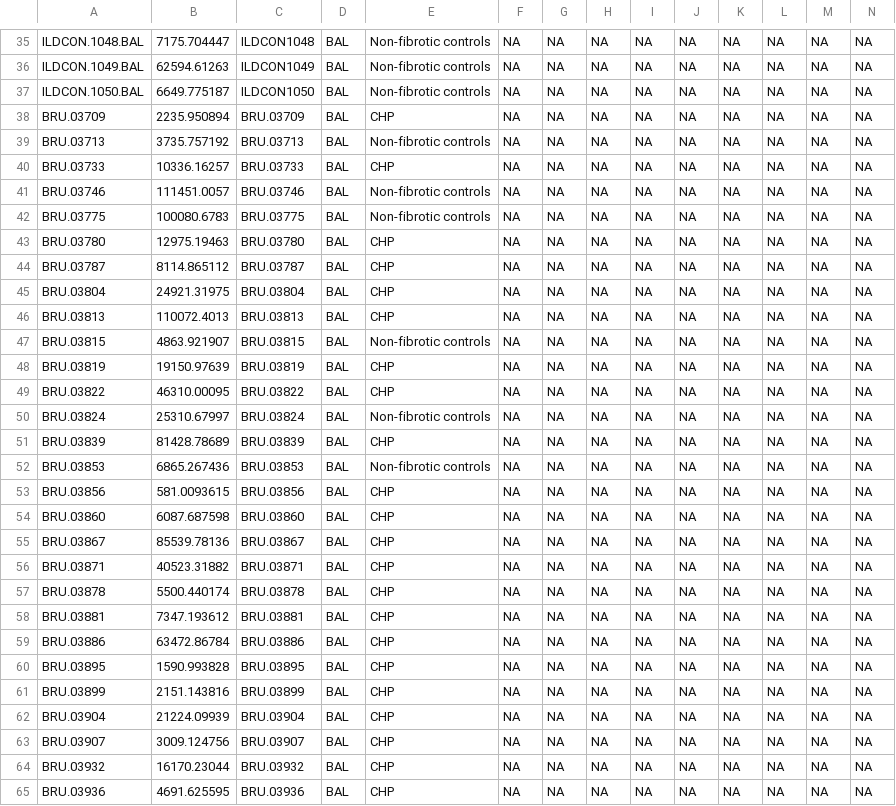
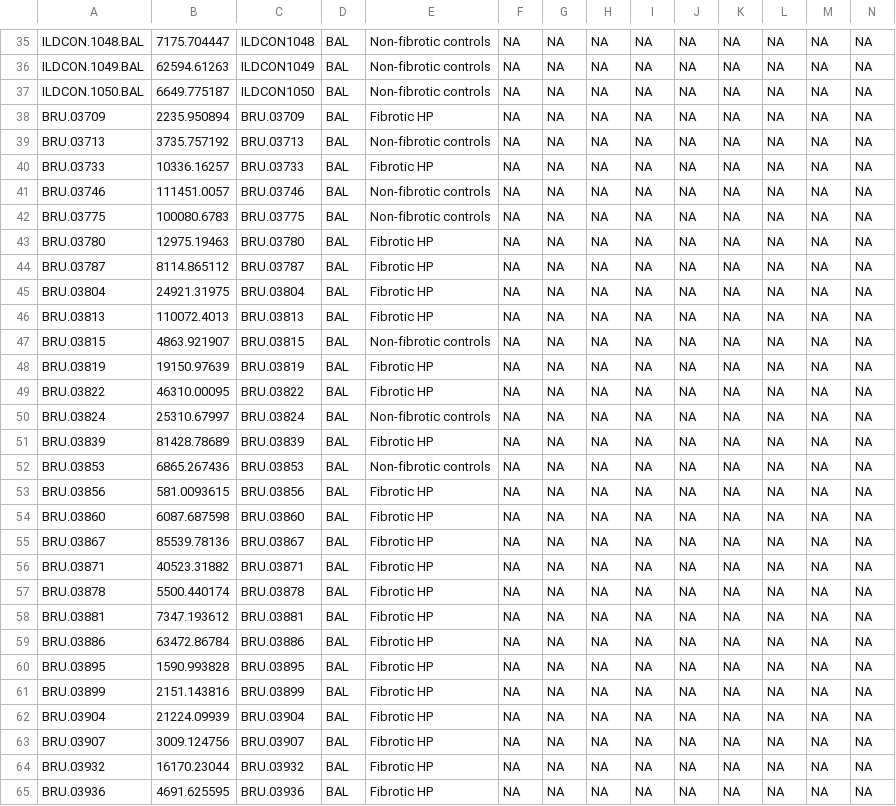
Before and after one commit to molyneaux-lab/POSTCODE, a CSV file: metadata.csv, drawn as a sheet; only a part is shown, gaps mark what is left out; the diff covers the shown part only.

```diff
--- a/metadata.csv
+++ b/metadata.csv
@@ -37,29 +37,29 @@ ILDCON.1049.BAL,62594.61263,ILDCON1049,BAL,Non-fibrotic controls,NA,NA,NA,NA,NA,
 ILDCON.1050.BAL,6649.775187,ILDCON1050,BAL,Non-fibrotic controls,NA,NA,NA,NA,NA,NA,NA,NA,NA
-BRU.03709,2235.950894,BRU.03709,BAL,CHP,NA,NA,NA,NA,NA,NA,NA,NA,NA
+BRU.03709,2235.950894,BRU.03709,BAL,Fibrotic HP,NA,NA,NA,NA,NA,NA,NA,NA,NA
 BRU.03713,3735.757192,BRU.03713,BAL,Non-fibrotic controls,NA,NA,NA,NA,NA,NA,NA,NA,NA
-BRU.03733,10336.16257,BRU.03733,BAL,CHP,NA,NA,NA,NA,NA,NA,NA,NA,NA
+BRU.03733,10336.16257,BRU.03733,BAL,Fibrotic HP,NA,NA,NA,NA,NA,NA,NA,NA,NA
 BRU.03746,111451.0057,BRU.03746,BAL,Non-fibrotic controls,NA,NA,NA,NA,NA,NA,NA,NA,NA
 BRU.03775,100080.6783,BRU.03775,BAL,Non-fibrotic controls,NA,NA,NA,NA,NA,NA,NA,NA,NA
-BRU.03780,12975.19463,BRU.03780,BAL,CHP,NA,NA,NA,NA,NA,NA,NA,NA,NA
-BRU.03787,8114.865112,BRU.03787,BAL,CHP,NA,NA,NA,NA,NA,NA,NA,NA,NA
-BRU.03804,24921.31975,BRU.03804,BAL,CHP,NA,NA,NA,NA,NA,NA,NA,NA,NA
-BRU.03813,110072.4013,BRU.03813,BAL,CHP,NA,NA,NA,NA,NA,NA,NA,NA,NA
+BRU.03780,12975.19463,BRU.03780,BAL,Fibrotic HP,NA,NA,NA,NA,NA,NA,NA,NA,NA
+BRU.03787,8114.865112,BRU.03787,BAL,Fibrotic HP,NA,NA,NA,NA,NA,NA,NA,NA,NA
+BRU.03804,24921.31975,BRU.03804,BAL,Fibrotic HP,NA,NA,NA,NA,NA,NA,NA,NA,NA
+BRU.03813,110072.4013,BRU.03813,BAL,Fibrotic HP,NA,NA,NA,NA,NA,NA,NA,NA,NA
 BRU.03815,4863.921907,BRU.03815,BAL,Non-fibrotic controls,NA,NA,NA,NA,NA,NA,NA,NA,NA
-BRU.03819,19150.97639,BRU.03819,BAL,CHP,NA,NA,NA,NA,NA,NA,NA,NA,NA
-BRU.03822,46310.00095,BRU.03822,BAL,CHP,NA,NA,NA,NA,NA,NA,NA,NA,NA
+BRU.03819,19150.97639,BRU.03819,BAL,Fibrotic HP,NA,NA,NA,NA,NA,NA,NA,NA,NA
+BRU.03822,46310.00095,BRU.03822,BAL,Fibrotic HP,NA,NA,NA,NA,NA,NA,NA,NA,NA
 BRU.03824,25310.67997,BRU.03824,BAL,Non-fibrotic controls,NA,NA,NA,NA,NA,NA,NA,NA,NA
-BRU.03839,81428.78689,BRU.03839,BAL,CHP,NA,NA,NA,NA,NA,NA,NA,NA,NA
+BRU.03839,81428.78689,BRU.03839,BAL,Fibrotic HP,NA,NA,NA,NA,NA,NA,NA,NA,NA
 BRU.03853,6865.267436,BRU.03853,BAL,Non-fibrotic controls,NA,NA,NA,NA,NA,NA,NA,NA,NA
-BRU.03856,581.0093615,BRU.03856,BAL,CHP,NA,NA,NA,NA,NA,NA,NA,NA,NA
-BRU.03860,6087.687598,BRU.03860,BAL,CHP,NA,NA,NA,NA,NA,NA,NA,NA,NA
-BRU.03867,85539.78136,BRU.03867,BAL,CHP,NA,NA,NA,NA,NA,NA,NA,NA,NA
-BRU.03871,40523.31882,BRU.03871,BAL,CHP,NA,NA,NA,NA,NA,NA,NA,NA,NA
-BRU.03878,5500.440174,BRU.03878,BAL,CHP,NA,NA,NA,NA,NA,NA,NA,NA,NA
-BRU.03881,7347.193612,BRU.03881,BAL,CHP,NA,NA,NA,NA,NA,NA,NA,NA,NA
-BRU.03886,63472.86784,BRU.03886,BAL,CHP,NA,NA,NA,NA,NA,NA,NA,NA,NA
-BRU.03895,1590.993828,BRU.03895,BAL,CHP,NA,NA,NA,NA,NA,NA,NA,NA,NA
-BRU.03899,2151.143816,BRU.03899,BAL,CHP,NA,NA,NA,NA,NA,NA,NA,NA,NA
-BRU.03904,21224.09939,BRU.03904,BAL,CHP,NA,NA,NA,NA,NA,NA,NA,NA,NA
-BRU.03907,3009.124756,BRU.03907,BAL,CHP,NA,NA,NA,NA,NA,NA,NA,NA,NA
-BRU.03932,16170.23044,BRU.03932,BAL,CHP,NA,NA,NA,NA,NA,NA,NA,NA,NA
-BRU.03936,4691.625595,BRU.03936,BAL,CHP,NA,NA,NA,NA,NA,NA,NA,NA,NA
+BRU.03856,581.0093615,BRU.03856,BAL,Fibrotic HP,NA,NA,NA,NA,NA,NA,NA,NA,NA
+BRU.03860,6087.687598,BRU.03860,BAL,Fibrotic HP,NA,NA,NA,NA,NA,NA,NA,NA,NA
+BRU.03867,85539.78136,BRU.03867,BAL,Fibrotic HP,NA,NA,NA,NA,NA,NA,NA,NA,NA
+BRU.03871,40523.31882,BRU.03871,BAL,Fibrotic HP,NA,NA,NA,NA,NA,NA,NA,NA,NA
+BRU.03878,5500.440174,BRU.03878,BAL,Fibrotic HP,NA,NA,NA,NA,NA,NA,NA,NA,NA
+BRU.03881,7347.193612,BRU.03881,BAL,Fibrotic HP,NA,NA,NA,NA,NA,NA,NA,NA,NA
+BRU.03886,63472.86784,BRU.03886,BAL,Fibrotic HP,NA,NA,NA,NA,NA,NA,NA,NA,NA
+BRU.03895,1590.993828,BRU.03895,BAL,Fibrotic HP,NA,NA,NA,NA,NA,NA,NA,NA,NA
+BRU.03899,2151.143816,BRU.03899,BAL,Fibrotic HP,NA,NA,NA,NA,NA,NA,NA,NA,NA
+BRU.03904,21224.09939,BRU.03904,BAL,Fibrotic HP,NA,NA,NA,NA,NA,NA,NA,NA,NA
+BRU.03907,3009.124756,BRU.03907,BAL,Fibrotic HP,NA,NA,NA,NA,NA,NA,NA,NA,NA
+BRU.03932,16170.23044,BRU.03932,BAL,Fibrotic HP,NA,NA,NA,NA,NA,NA,NA,NA,NA
+BRU.03936,4691.625595,BRU.03936,BAL,Fibrotic HP,NA,NA,NA,NA,NA,NA,NA,NA,NA
```
Also changed, not shown: 88 edited cells elsewhere in this file, 1 other file.
